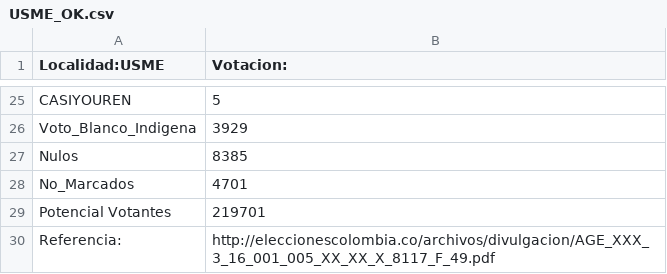
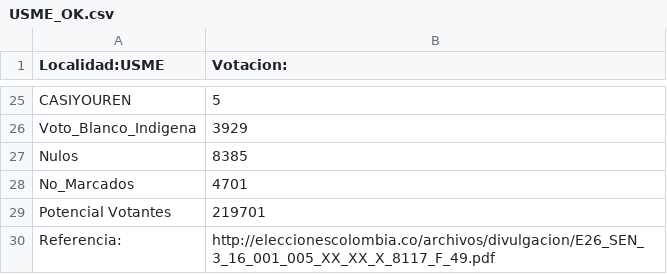
Before and after one commit to SbastianGarzon/BogotaSen2018, a CSV file: localidades/Votaciones_localidades/USME_OK.csv, drawn as a sheet; only a part is shown, gaps mark what is left out.

Commit message:
Update USME_OK.csv

```diff
--- a/localidades/Votaciones_localidades/USME_OK.csv
+++ b/localidades/Votaciones_localidades/USME_OK.csv
@@ -29,2 +29,2 @@ No_Marcados,4701
 Potencial Votantes,219701
-Referencia:,http://eleccionescolombia.co/archivos/divulgacion/AGE_XXX_3_16_001_005_XX_XX_X_8117_F_49.pdf
+Referencia:,http://eleccionescolombia.co/archivos/divulgacion/E26_SEN_3_16_001_005_XX_XX_X_8117_F_49.pdf
```
